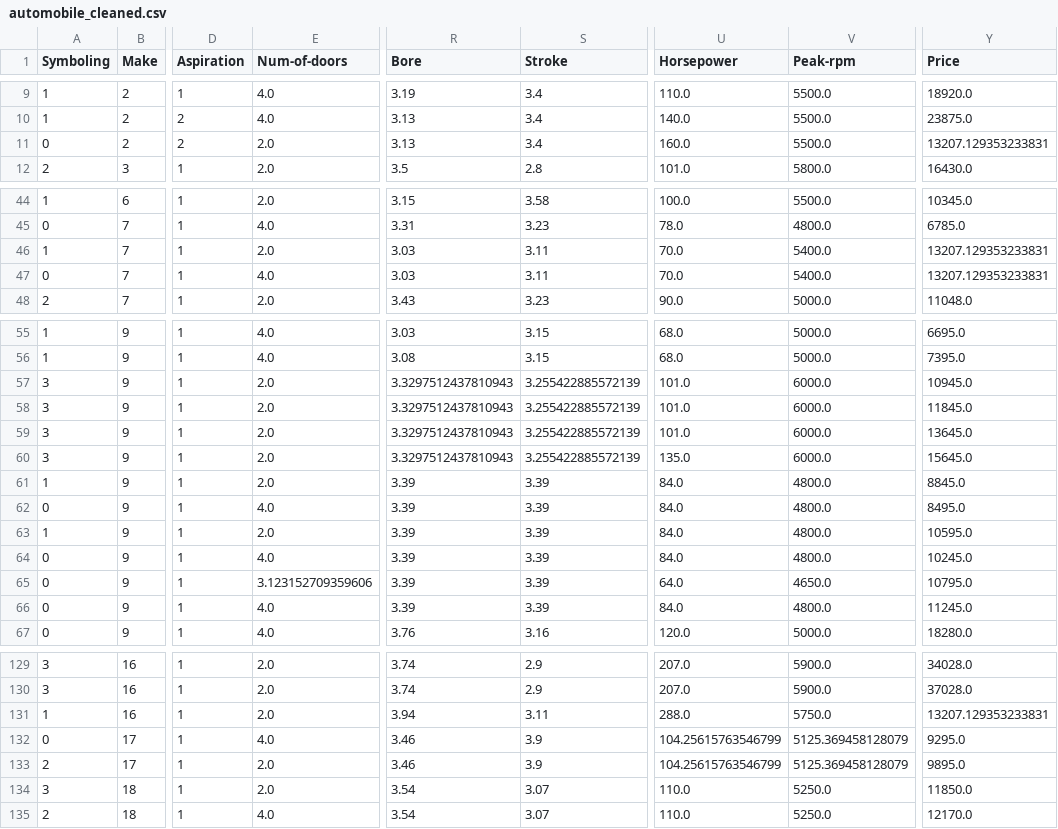
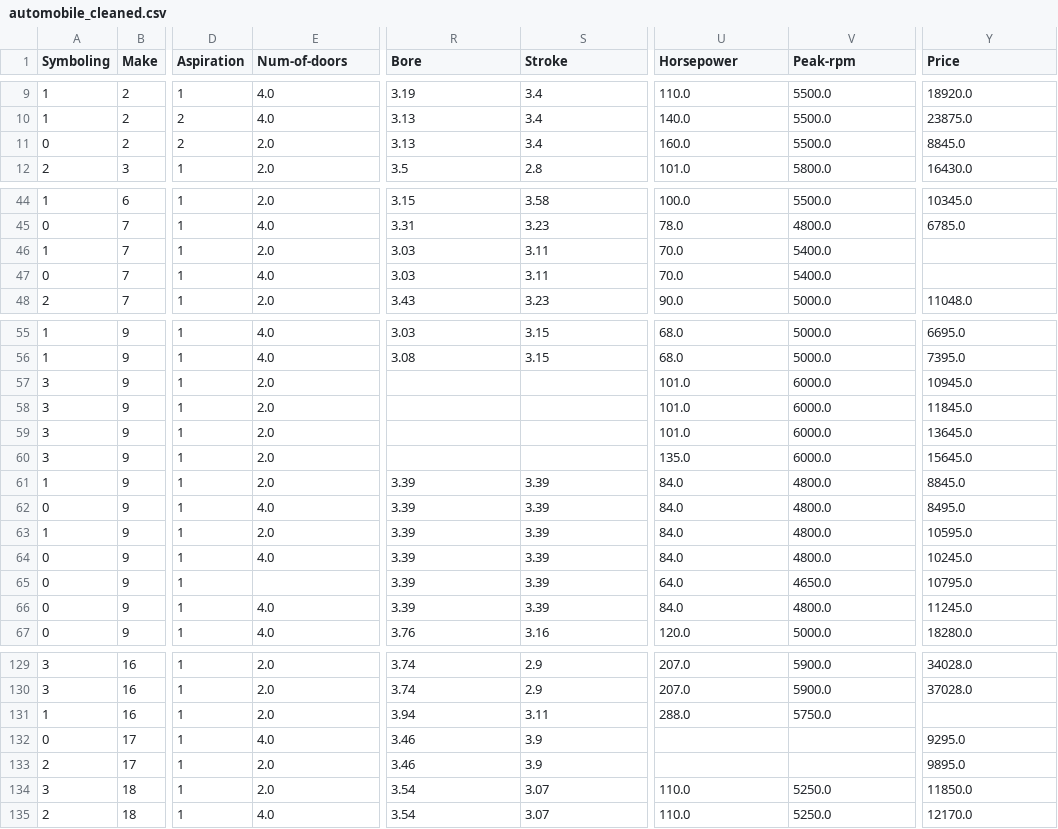
Before and after one commit to JP-coder2000/Machine_Learning, a CSV file: automobile_cleaned.csv, drawn as a sheet; only a part is shown, gaps mark what is left out; the diff covers the shown part only; the diff names each change by its address in the sheet, - before the commit and + after, or states it on an @@ line.

```diff
--- a/automobile_cleaned.csv
+++ b/automobile_cleaned.csv
-Y11 (Price): 13207.129353233831
+Y11 (Price): 8845.0
-Y46:Y47 (Price): 13207.129353233831
+Y46:Y47 (Price): (empty)
-R57:R60 (Bore): 3.3297512437810943
+R57:R60 (Bore): (empty)
-S57:S60 (Stroke): 3.255422885572139
+S57:S60 (Stroke): (empty)
-E65 (Num-of-doors): 3.123152709359606
+E65 (Num-of-doors): (empty)
-Y131 (Price): 13207.129353233831
+Y131 (Price): (empty)
-U132:U133 (Horsepower): 104.25615763546799
+U132:U133 (Horsepower): (empty)
-V132:V133 (Peak-rpm): 5125.369458128079
+V132:V133 (Peak-rpm): (empty)
```
Also changed, not shown: 1 edited cell elsewhere in this file, 2 other files.
